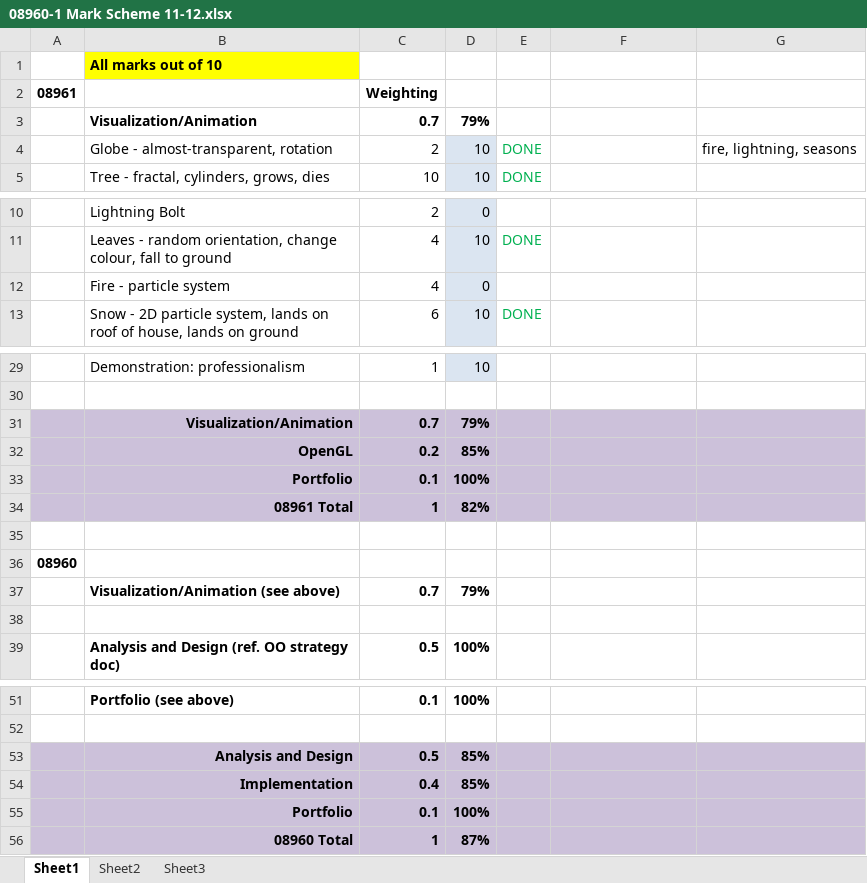
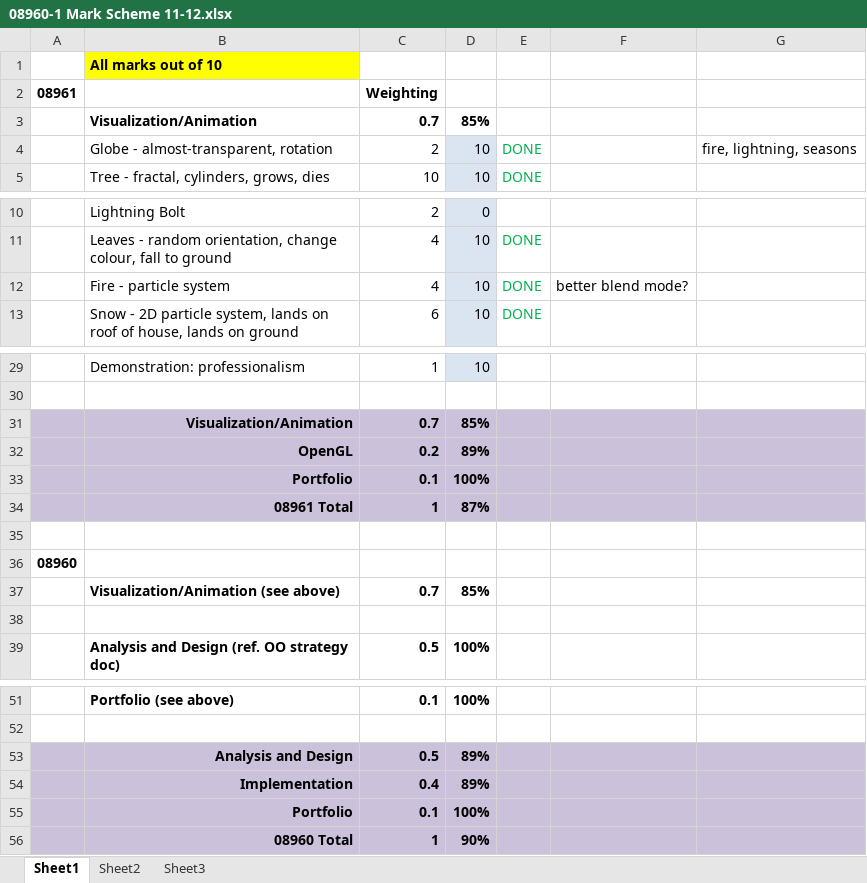
Before and after one commit to davidhart/Snowglobe, an Excel workbook: 08960-1 Mark Scheme 11-12.xlsx, sheet Sheet1, drawn as a sheet; only a part is shown, gaps mark what is left out; values as stored, in another font and other column widths than the file's, no borders; removed rows and columns are numbered as before the commit, all else as after; the diff names each change by its address in the sheet, - before the commit and + after, or states it on an @@ line.

Commit message:
Smoke Particle system is now a re-useable particle emitter system Added fire emitter

```diff
--- a/08960-1 Mark Scheme 11-12.xlsx (sheet Sheet1)
+++ b/08960-1 Mark Scheme 11-12.xlsx (sheet Sheet1)
-D3: 79%
+D3: 85%
-row 12:  | Fire - particle system | 4 | 0
+row 12:  | Fire - particle system | 4 | 10 | DONE | better blend mode?
-D31: 79%
+D31: 85%
-D32: 85%
+D32: 89%
-D34: 82%
+D34: 87%
-D37: 79%
+D37: 85%
-D53:D54: 85%
+D53:D54: 89%
-D56: 87%
+D56: 90%
```
Also changed, not shown: charts or pictures, 13 other files.
